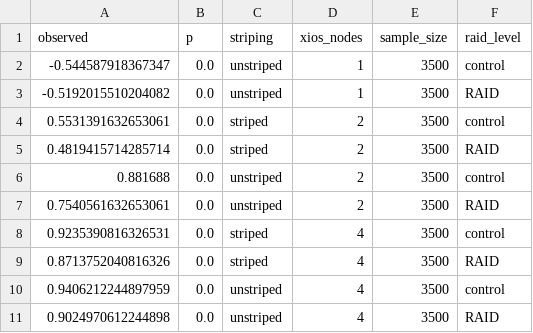
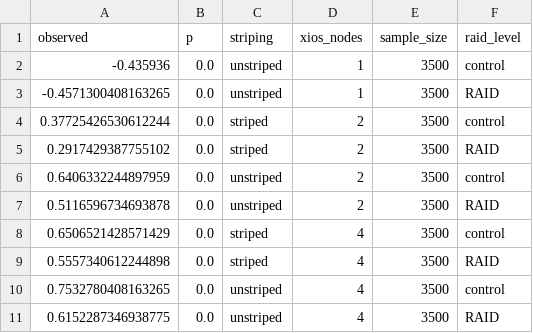
Before and after one commit to oakleybrunt/RAID-check-study, a CSV file: analysed_data/locking_effect_sizes.csv, drawn as a sheet.

```diff
--- a/analysed_data/locking_effect_sizes.csv
+++ b/analysed_data/locking_effect_sizes.csv
@@ -1,11 +1,11 @@
 observed,p,striping,xios_nodes,sample_size,raid_level
--0.544587918367347,0.0,unstriped,1,3500,control
--0.5192015510204082,0.0,unstriped,1,3500,RAID
-0.5531391632653061,0.0,striped,2,3500,control
-0.4819415714285714,0.0,striped,2,3500,RAID
-0.881688,0.0,unstriped,2,3500,control
-0.7540561632653061,0.0,unstriped,2,3500,RAID
-0.9235390816326531,0.0,striped,4,3500,control
-0.8713752040816326,0.0,striped,4,3500,RAID
-0.9406212244897959,0.0,unstriped,4,3500,control
-0.9024970612244898,0.0,unstriped,4,3500,RAID
+-0.435936,0.0,unstriped,1,3500,control
+-0.4571300408163265,0.0,unstriped,1,3500,RAID
+0.37725426530612244,0.0,striped,2,3500,control
+0.2917429387755102,0.0,striped,2,3500,RAID
+0.6406332244897959,0.0,unstriped,2,3500,control
+0.5116596734693878,0.0,unstriped,2,3500,RAID
+0.6506521428571429,0.0,striped,4,3500,control
+0.5557340612244898,0.0,striped,4,3500,RAID
+0.7532780408163265,0.0,unstriped,4,3500,control
+0.6152287346938775,0.0,unstriped,4,3500,RAID
```
Also changed, not shown: analysed_data/did_effect_sizes.csv, analysed_data/raid_effect_sizes.csv, 10 other files.
